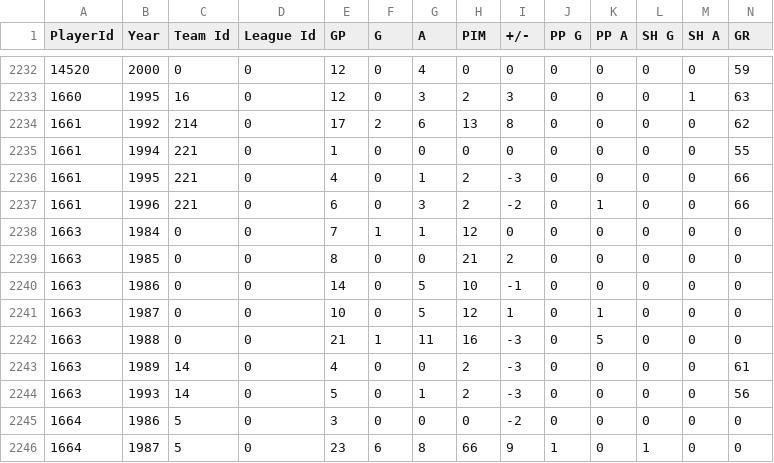
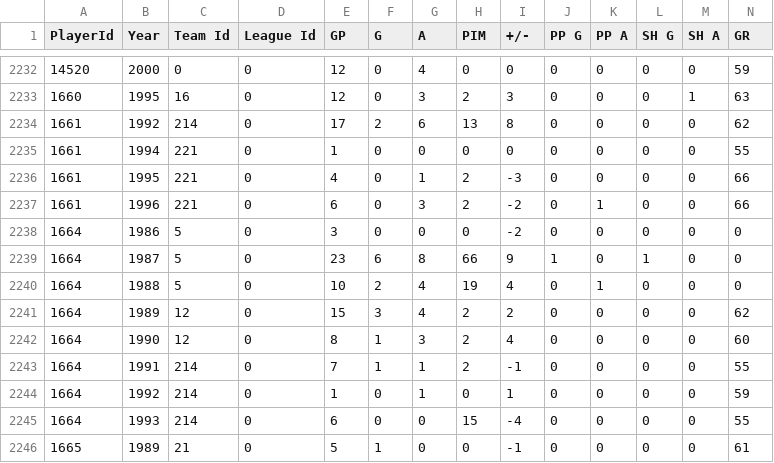
Before and after one commit to BoiledEgg1974/boys-of-winter-hockey-website, a CSV file: data/imports/raw/bowl_cap/player_skater_career_stats_po.csv, drawn as a sheet; only a part is shown, gaps mark what is left out; the shorter side is filled out with more unchanged rows; rows hold the shown columns only; the diff names each change by its address in the sheet, - before the commit and + after, or states it on an @@ line.

```diff
--- a/data/imports/raw/bowl_cap/player_skater_career_stats_po.csv
+++ b/data/imports/raw/bowl_cap/player_skater_career_stats_po.csv
-row 2238: 1663 | 1984 | 0 | 0 | 7 | 1 | 1 | 12 | 0 | 0 | 0 | 0 | 0 | 0
-row 2239: 1663 | 1985 | 0 | 0 | 8 | 0 | 0 | 21 | 2 | 0 | 0 | 0 | 0 | 0
-row 2240: 1663 | 1986 | 0 | 0 | 14 | 0 | 5 | 10 | -1 | 0 | 0 | 0 | 0 | 0
-row 2241: 1663 | 1987 | 0 | 0 | 10 | 0 | 5 | 12 | 1 | 0 | 1 | 0 | 0 | 0
-row 2242: 1663 | 1988 | 0 | 0 | 21 | 1 | 11 | 16 | -3 | 0 | 5 | 0 | 0 | 0
-row 2243: 1663 | 1989 | 14 | 0 | 4 | 0 | 0 | 2 | -3 | 0 | 0 | 0 | 0 | 61
-row 2244: 1663 | 1993 | 14 | 0 | 5 | 0 | 1 | 2 | -3 | 0 | 0 | 0 | 0 | 56
```
Also changed, not shown: data/imports/raw/bowl_cap/boxscore_summary.csv, data/imports/raw/bowl_cap/player_goalie_career_stats_ps.csv, 30 other files.
